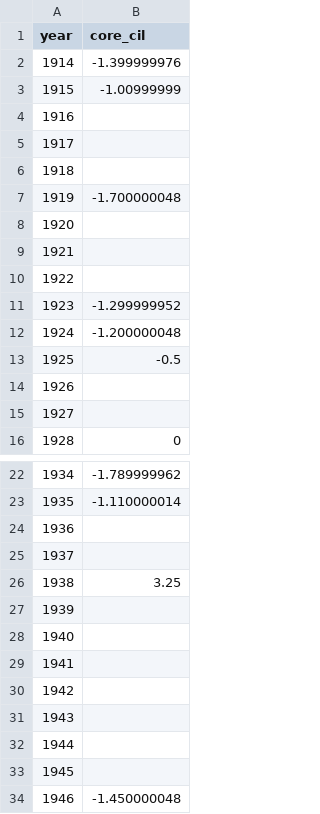
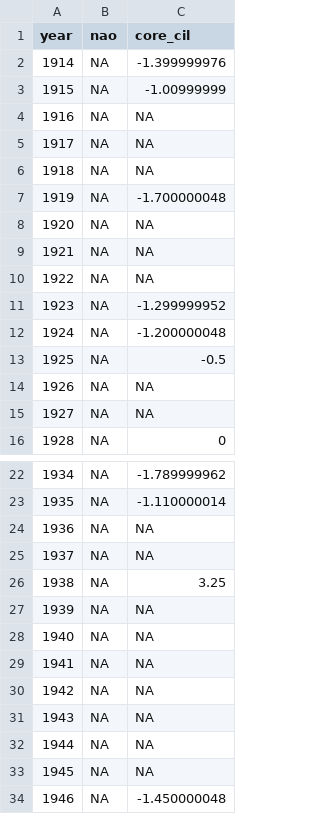
Before and after one commit to PaulRegular/multispic, a CSV file: data-raw/covariates.csv, drawn as a sheet; only a part is shown, gaps mark what is left out; addresses are those after the commit; the diff covers the shown part only; the diff names each change by its address in the sheet, - before the commit and + after, or states it on an @@ line.

Commit message:
Add NAO to the covariates table

```diff
--- a/data-raw/covariates.csv
+++ b/data-raw/covariates.csv
+column B (nao), rows 2-16: all NA; rows 22-34: all NA
-C4:C6 (core_cil): (empty)
+C4:C6 (core_cil): NA
-C8:C10 (core_cil): (empty)
+C8:C10 (core_cil): NA
-C14:C15 (core_cil): (empty)
+C14:C15 (core_cil): NA
-C24:C25 (core_cil): (empty)
+C24:C25 (core_cil): NA
-C27:C33 (core_cil): (empty)
+C27:C33 (core_cil): NA
```
Also changed, not shown: 1 added row elsewhere in this file, 4 other files.
